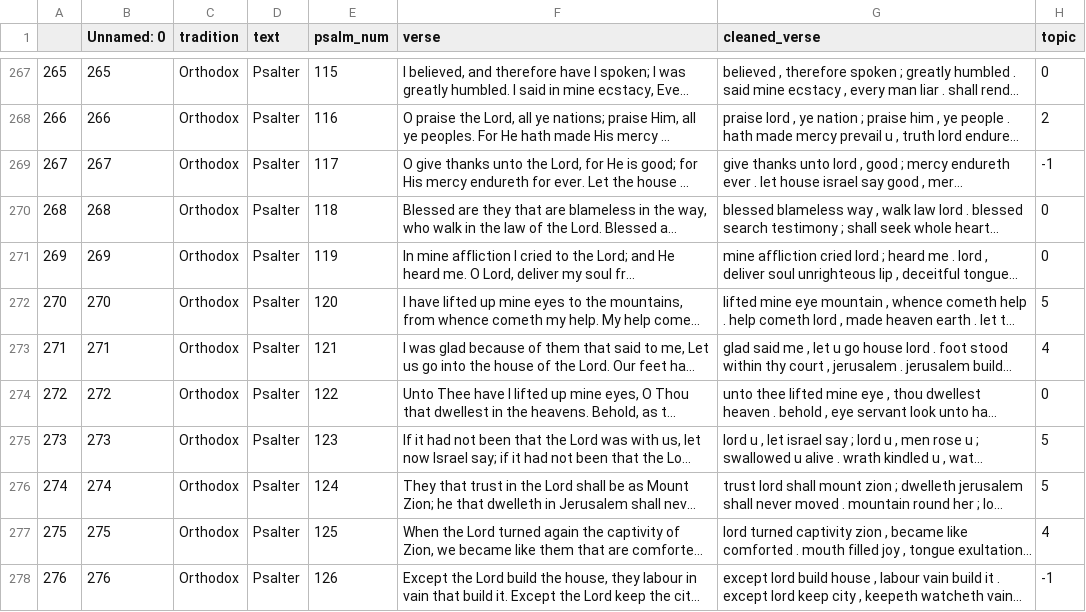
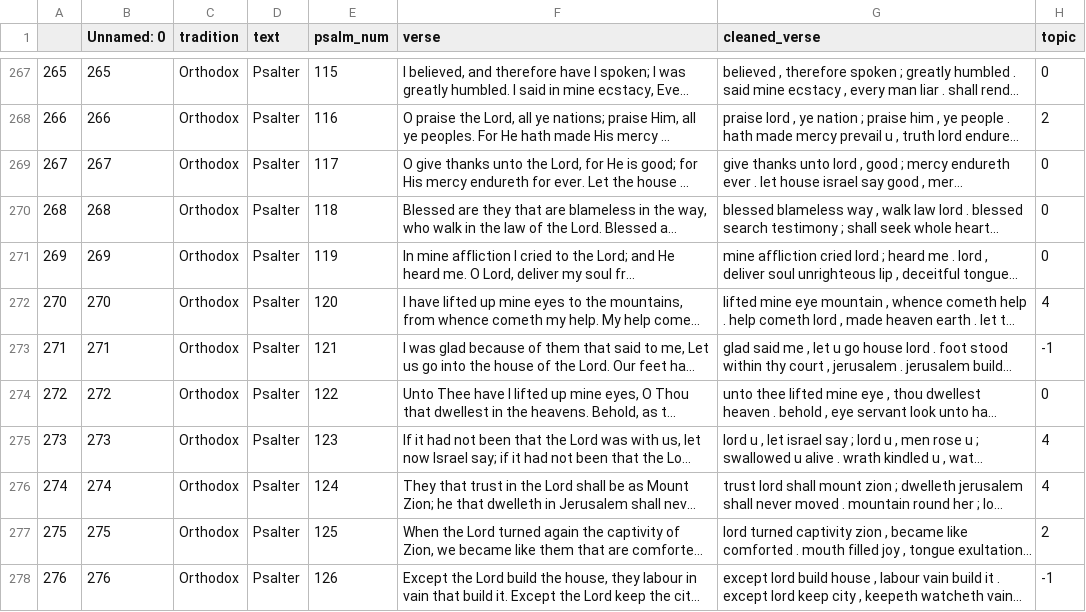
Before and after one commit to cwc09262/psalms-text-comparison, a CSV file: various_research/psalms_with_bertTopic.csv, drawn as a sheet; only a part is shown, gaps mark what is left out; long unchanged cells end in …; the diff covers the shown part only; the diff names each change by its address in the sheet, - before the commit and + after, or states it on an @@ line.

```diff
--- a/various_research/psalms_with_bertTopic.csv
+++ b/various_research/psalms_with_bertTopic.csv
-H269 (topic): -1
+H269 (topic): 0
-H272 (topic): 5
+H272 (topic): 4
-H273 (topic): 4
+H273 (topic): -1
-H275:H276 (topic): 5
+H275:H276 (topic): 4
-H277 (topic): 4
+H277 (topic): 2
```
Also changed, not shown: 45 edited cells elsewhere in this file, 2 other files.
